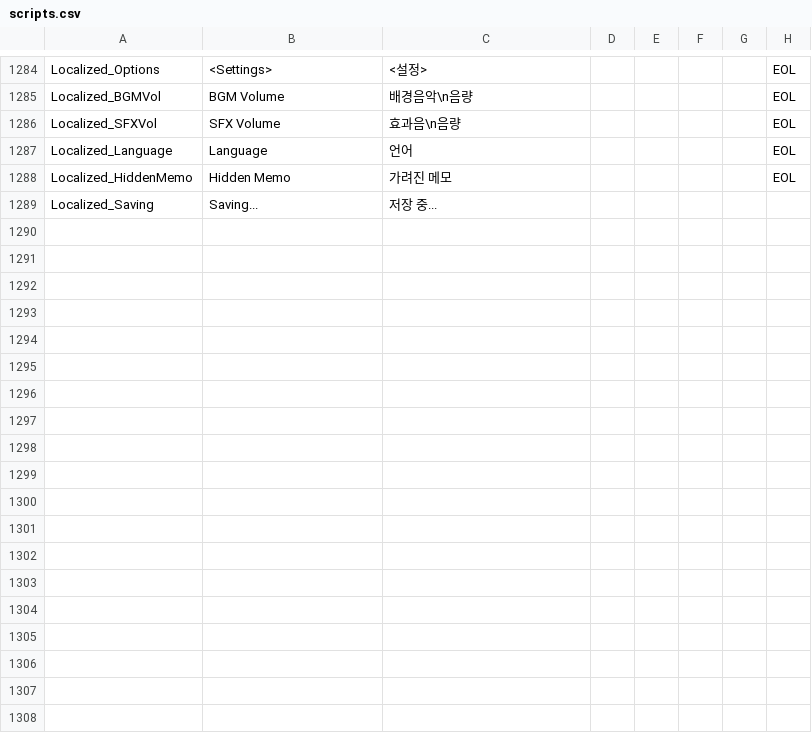
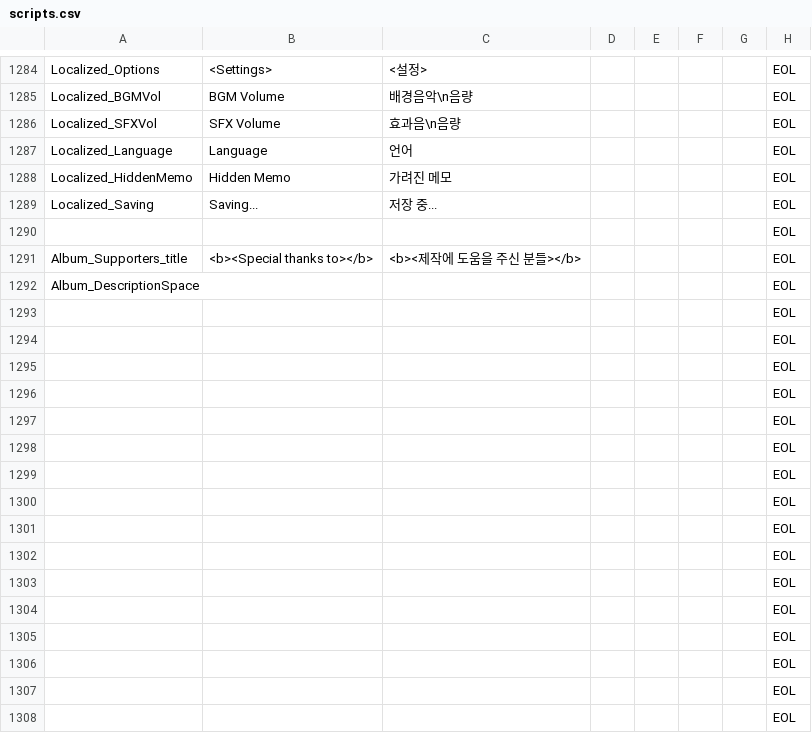
Before and after one commit to ollan365/Fate, a CSV file: Assets/Resources/Datas/scripts.csv, drawn as a sheet; only a part is shown, gaps mark what is left out; the diff covers the shown part only.

```diff
--- a/Assets/Resources/Datas/scripts.csv
+++ b/Assets/Resources/Datas/scripts.csv
@@ -1288,2 +1288,21 @@ Localized_Language,Language,언어,,,,,EOL
 Localized_HiddenMemo,Hidden Memo,가려진 메모,,,,,EOL
-Localized_Saving,Saving...,저장 중...,,,,,
+Localized_Saving,Saving...,저장 중...,,,,,EOL
+,,,,,,,EOL
+Album_Supporters_title,<b><Special thanks to></b>,<b><제작에 도움을 주신 분들></b>,,,,,EOL
+Album_DescriptionSpace,,,,,,,EOL
+,,,,,,,EOL
+,,,,,,,EOL
+,,,,,,,EOL
+,,,,,,,EOL
+,,,,,,,EOL
+,,,,,,,EOL
+,,,,,,,EOL
+,,,,,,,EOL
+,,,,,,,EOL
+,,,,,,,EOL
+,,,,,,,EOL
+,,,,,,,EOL
+,,,,,,,EOL
+,,,,,,,EOL
+,,,,,,,EOL
+,,,,,,,EOL
```
Also changed, not shown: 44 added rows and 6 edited cells elsewhere in this file, Assets/Resources/Datas/conditions.csv, Assets/Resources/Datas/diary.csv, 11 other files.
